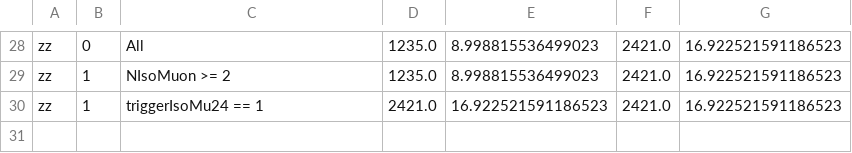
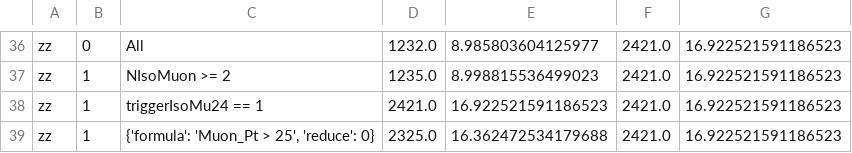
Before and after one commit to FAST-HEP/FAST_cms_public_tutorial, a CSV file: example_outputs/cuts_EventSelection-weighted.csv, drawn as a sheet; only a part is shown, gaps mark what is left out; addresses are those after the commit; the diff covers the shown part only; the diff names each change by its address in the sheet, - before the commit and + after, or states it on an @@ line.

```diff
--- a/example_outputs/cuts_EventSelection-weighted.csv
+++ b/example_outputs/cuts_EventSelection-weighted.csv
-D36: 1235.0
+D36: 1232.0
-E36: 8.998815536499023
+E36: 8.985803604125977
+row 39: zz | 1 | {'formula': 'Muon_Pt > 25', 'reduce': 0} | 2325.0 | 16.362472534179688 | 2421.0 | 16.922521591186523
```
Also changed, not shown: 8 added rows and 8 edited cells elsewhere in this file, example_outputs/tbl_dataset.dimu_mass--weighted.csv, example_outputs/tbl_dataset.nMuons.nIsoMuons--weighted.csv.
